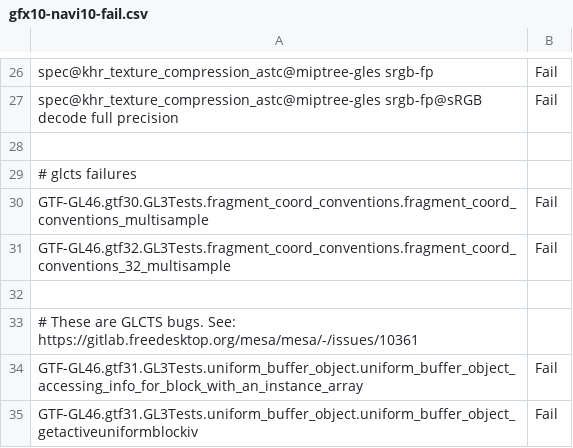
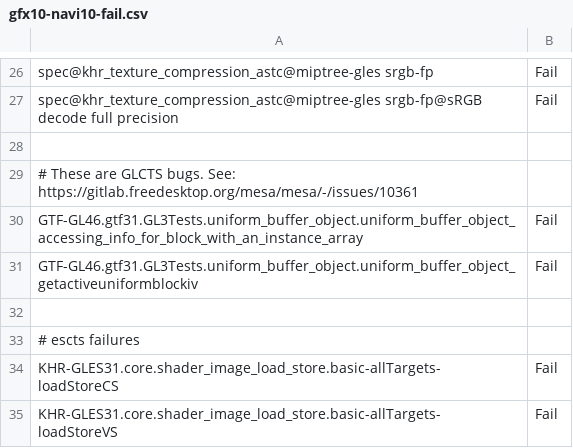
Before and after one commit to bminor/mesa-mesa, a CSV file: src/gallium/drivers/radeonsi/ci/gfx10-navi10-fail.csv, drawn as a sheet; only a part is shown, gaps mark what is left out; the shorter side is filled out with more unchanged rows.

Commit message:
radeonsi: set gl_FragCoord to pixel center to fix GLCTS failures
SPI_BARYC_CNTL is moved to the preamble because it's always 0.

We set frag_coord_is_center for the NIR pass to indicate that sample_pos
should be lowered differently.

Reviewed-by: Pierre-Eric Pelloux-Prayer <pierre-eric.pelloux-prayer@amd.com>
Part-of: <https://gitlab.freedesktop.org/mesa/mesa/-/merge_requests/32910>

```diff
--- a/src/gallium/drivers/radeonsi/ci/gfx10-navi10-fail.csv
+++ b/src/gallium/drivers/radeonsi/ci/gfx10-navi10-fail.csv
@@ -28,6 +28,2 @@ spec@khr_texture_compression_astc@miptree-gles srgb-fp@sRGB decode full precisio
 
-# glcts failures
-GTF-GL46.gtf30.GL3Tests.fragment_coord_conventions.fragment_coord_conventions_multisample,Fail
-GTF-GL46.gtf32.GL3Tests.fragment_coord_conventions.fragment_coord_conventions_32_multisample,Fail
-
 # These are GLCTS bugs. See: https://gitlab.freedesktop.org/mesa/mesa/-/issues/10361
```
Also changed, not shown: src/gallium/drivers/radeonsi/ci/gfx10_3-navi21-fail.csv, src/gallium/drivers/radeonsi/ci/gfx11-navi31-fail.csv, 10 other files.
